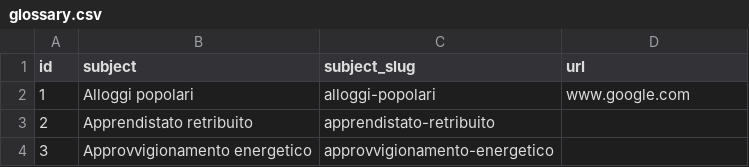
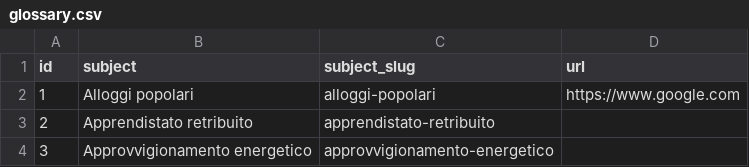
Before and after one commit to indecis-it/data, a CSV file: data/glossary.csv, drawn as a sheet; only a part is shown.

```diff
--- a/data/glossary.csv
+++ b/data/glossary.csv
@@ -1,3 +1,3 @@
 id,subject,subject_slug,url
-1,Alloggi popolari,alloggi-popolari,www.google.com
+1,Alloggi popolari,alloggi-popolari,https://www.google.com
 2,Apprendistato retribuito,apprendistato-retribuito,
```
Also changed, not shown: 1 other file.
